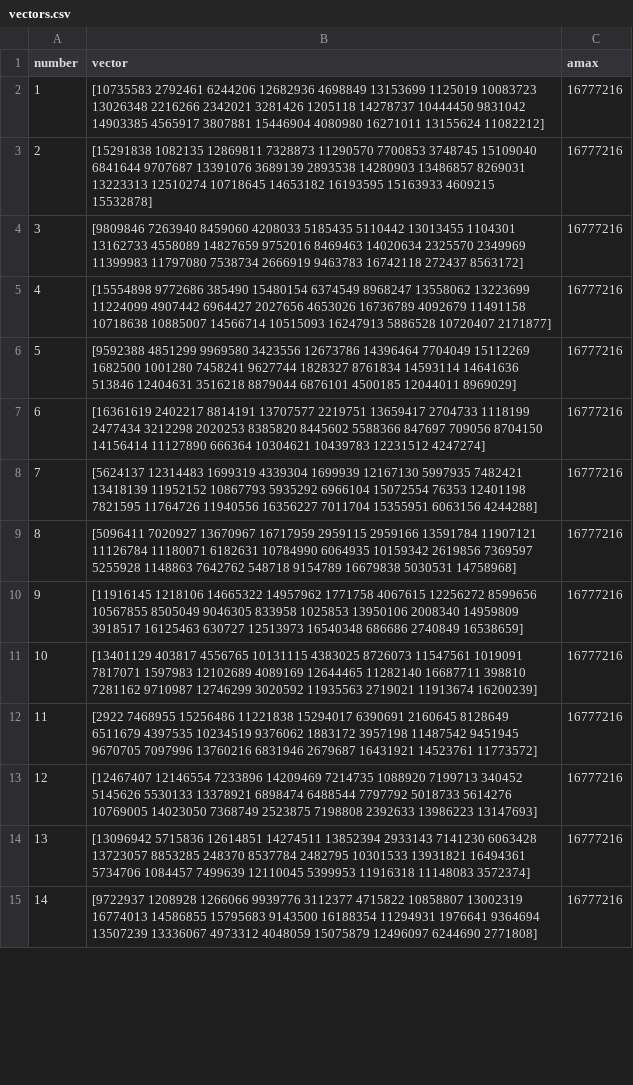
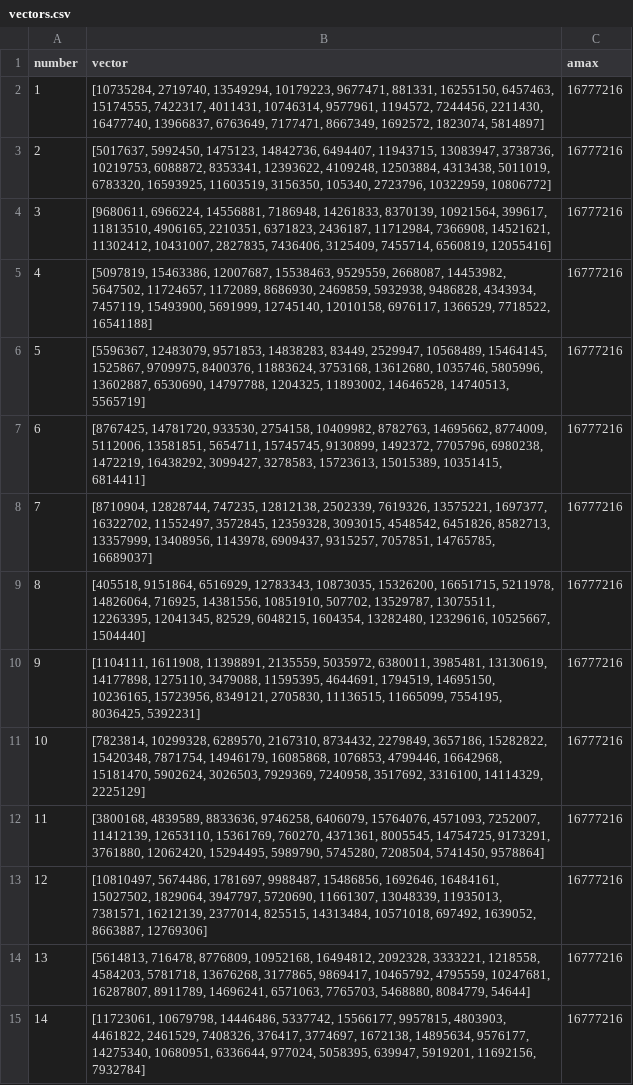
Before and after one commit to kushihiko/bioalg, a CSV file: lab/results/2/vectors.csv, drawn as a sheet; only a part is shown; the diff covers the shown part only; the diff names each change by its address in the sheet, - before the commit and + after, or states it on an @@ line.

```diff
--- a/lab/results/2/vectors.csv
+++ b/lab/results/2/vectors.csv
-B2 (vector): [10735583 2792461 6244206 12682936 4698849 13153699 1125019 10083723 13026348 2216266 2342021 3281426 1205118 14278737 10444450 9831042 14903385 4565917 3807881 15446904 4080980 16271011 13155624 11082212]
+B2 (vector): [10735284, 2719740, 13549294, 10179223, 9677471, 881331, 16255150, 6457463, 15174555, 7422317, 4011431, 10746314, 9577961, 1194572, 7244456, 2211430, 16477740, 13966837, 6763649, 7177471, 8667349, 1692572, 1823074, 5814897]
-B3 (vector): [15291838 1082135 12869811 7328873 11290570 7700853 3748745 15109040 6841644 9707687 13391076 3689139 2893538 14280903 13486857 8269031 13223313 12510274 10718645 14653182 16193595 15163933 4609215 15532878]
+B3 (vector): [5017637, 5992450, 1475123, 14842736, 6494407, 11943715, 13083947, 3738736, 10219753, 6088872, 8353341, 12393622, 4109248, 12503884, 4313438, 5011019, 6783320, 16593925, 11603519, 3156350, 105340, 2723796, 10322959, 10806772]
-B4 (vector): [9809846 7263940 8459060 4208033 5185435 5110442 13013455 1104301 13162733 4558089 14827659 9752016 8469463 14020634 2325570 2349969 11399983 11797080 7538734 2666919 9463783 16742118 272437 8563172]
+B4 (vector): [9680611, 6966224, 14556881, 7186948, 14261833, 8370139, 10921564, 399617, 11813510, 4906165, 2210351, 6371823, 2436187, 11712984, 7366908, 14521621, 11302412, 10431007, 2827835, 7436406, 3125409, 7455714, 6560819, 12055416]
-B5 (vector): [15554898 9772686 385490 15480154 6374549 8968247 13558062 13223699 11224099 4907442 6964427 2027656 4653026 16736789 4092679 11491158 10718638 10885007 14566714 10515093 16247913 5886528 10720407 2171877]
+B5 (vector): [5097819, 15463386, 12007687, 15538463, 9529559, 2668087, 14453982, 5647502, 11724657, 1172089, 8686930, 2469859, 5932938, 9486828, 4343934, 7457119, 15493900, 5691999, 12745140, 12010158, 6976117, 1366529, 7718522, 16541188]
-B6 (vector): [9592388 4851299 9969580 3423556 12673786 14396464 7704049 15112269 1682500 1001280 7458241 9627744 1828327 8761834 14593114 14641636 513846 12404631 3516218 8879044 6876101 4500185 12044011 8969029]
+B6 (vector): [5596367, 12483079, 9571853, 14838283, 83449, 2529947, 10568489, 15464145, 1525867, 9709975, 8400376, 11883624, 3753168, 13612680, 1035746, 5805996, 13602887, 6530690, 14797788, 1204325, 11893002, 14646528, 14740513, 5565719]
-B7 (vector): [16361619 2402217 8814191 13707577 2219751 13659417 2704733 1118199 2477434 3212298 2020253 8385820 8445602 5588366 847697 709056 8704150 14156414 11127890 666364 10304621 10439783 12231512 4247274]
+B7 (vector): [8767425, 14781720, 933530, 2754158, 10409982, 8782763, 14695662, 8774009, 5112006, 13581851, 5654711, 15745745, 9130899, 1492372, 7705796, 6980238, 1472219, 16438292, 3099427, 3278583, 15723613, 15015389, 10351415, 6814411]
-B8 (vector): [5624137 12314483 1699319 4339304 1699939 12167130 5997935 7482421 13418139 11952152 10867793 5935292 6966104 15072554 76353 12401198 7821595 11764726 11940556 16356227 7011704 15355951 6063156 4244288]
+B8 (vector): [8710904, 12828744, 747235, 12812138, 2502339, 7619326, 13575221, 1697377, 16322702, 11552497, 3572845, 12359328, 3093015, 4548542, 6451826, 8582713, 13357999, 13408956, 1143978, 6909437, 9315257, 7057851, 14765785, 16689037]
-B9 (vector): [5096411 7020927 13670967 16717959 2959115 2959166 13591784 11907121 11126784 11180071 6182631 10784990 6064935 10159342 2619856 7369597 5255928 1148863 7642762 548718 9154789 16679838 5030531 14758968]
+B9 (vector): [405518, 9151864, 6516929, 12783343, 10873035, 15326200, 16651715, 5211978, 14826064, 716925, 14381556, 10851910, 507702, 13529787, 13075511, 12263395, 12041345, 82529, 6048215, 1604354, 13282480, 12329616, 10525667, 1504440]
-B10 (vector): [11916145 1218106 14665322 14957962 1771758 4067615 12256272 8599656 10567855 8505049 9046305 833958 1025853 13950106 2008340 14959809 3918517 16125463 630727 12513973 16540348 686686 2740849 16538659]
+B10 (vector): [1104111, 1611908, 11398891, 2135559, 5035972, 6380011, 3985481, 13130619, 14177898, 1275110, 3479088, 11595395, 4644691, 1794519, 14695150, 10236165, 15723956, 8349121, 2705830, 11136515, 11665099, 7554195, 8036425, 5392231]
-B11 (vector): [13401129 403817 4556765 10131115 4383025 8726073 11547561 1019091 7817071 1597983 12102689 4089169 12644465 11282140 16687711 398810 7281162 9710987 12746299 3020592 11935563 2719021 11913674 16200239]
+B11 (vector): [7823814, 10299328, 6289570, 2167310, 8734432, 2279849, 3657186, 15282822, 15420348, 7871754, 14946179, 16085868, 1076853, 4799446, 16642968, 15181470, 5902624, 3026503, 7929369, 7240958, 3517692, 3316100, 14114329, 2225129]
-B12 (vector): [2922 7468955 15256486 11221838 15294017 6390691 2160645 8128649 6511679 4397535 10234519 9376062 1883172 3957198 11487542 9451945 9670705 7097996 13760216 6831946 2679687 16431921 14523761 11773572]
+B12 (vector): [3800168, 4839589, 8833636, 9746258, 6406079, 15764076, 4571093, 7252007, 11412139, 12653110, 15361769, 760270, 4371361, 8005545, 14754725, 9173291, 3761880, 12062420, 15294495, 5989790, 5745280, 7208504, 5741450, 9578864]
-B13 (vector): [12467407 12146554 7233896 14209469 7214735 1088920 7199713 340452 5145626 5530133 13378921 6898474 6488544 7797792 5018733 5614276 10769005 14023050 7368749 2523875 7198808 2392633 13986223 13147693]
+B13 (vector): [10810497, 5674486, 1781697, 9988487, 15486856, 1692646, 16484161, 15027502, 1829064, 3947797, 5720690, 11661307, 13048339, 11935013, 7381571, 16212139, 2377014, 825515, 14313484, 10571018, 697492, 1639052, 8663887, 12769306]
-B14 (vector): [13096942 5715836 12614851 14274511 13852394 2933143 7141230 6063428 13723057 8853285 248370 8537784 2482795 10301533 13931821 16494361 5734706 1084457 7499639 12110045 5399953 11916318 11148083 3572374]
+B14 (vector): [5614813, 716478, 8776809, 10952168, 16494812, 2092328, 3333221, 1218558, 4584203, 5781718, 13676268, 3177865, 9869417, 10465792, 4795559, 10247681, 16287807, 8911789, 14696241, 6571063, 7765703, 5468880, 8084779, 54644]
-B15 (vector): [9722937 1208928 1266066 9939776 3112377 4715822 10858807 13002319 16774013 14586855 15795683 9143500 16188354 11294931 1976641 9364694 13507239 13336067 4973312 4048059 15075879 12496097 6244690 2771808]
+B15 (vector): [11723061, 10679798, 14446486, 5337742, 15566177, 9957815, 4803903, 4461822, 2461529, 7408326, 376417, 3774697, 1672138, 14895634, 9576177, 14275340, 10680951, 6336644, 977024, 5058395, 639947, 5919201, 11692156, 7932784]
```
Also changed, not shown: 36 edited cells elsewhere in this file, lab/results/1/vectors.csv, lab/results/3/vectors.csv, 51 other files.
